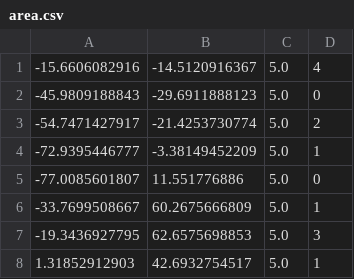
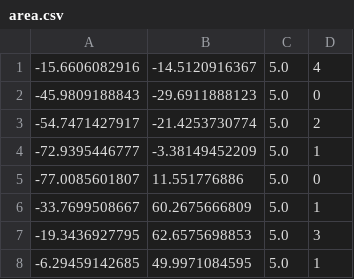
Before and after one commit to 7cmdehdrb/ACCA, a CSV file: path_planner/saved_path/area.csv, drawn as a sheet.

```diff
--- a/path_planner/saved_path/area.csv
+++ b/path_planner/saved_path/area.csv
@@ -7,2 +7,2 @@
 -19.3436927795,62.6575698853,5.0,3
-1.31852912903,42.6932754517,5.0,1
+-6.29459142685,49.9971084595,5.0,1
```
Also changed, not shown: 8 other files.
